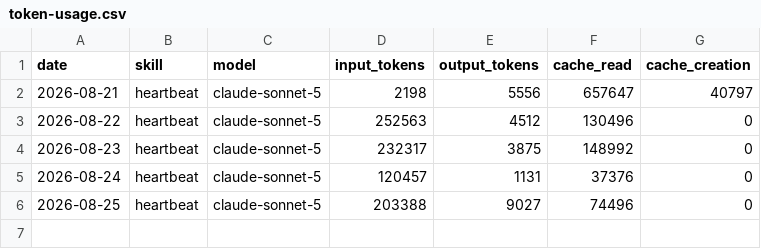
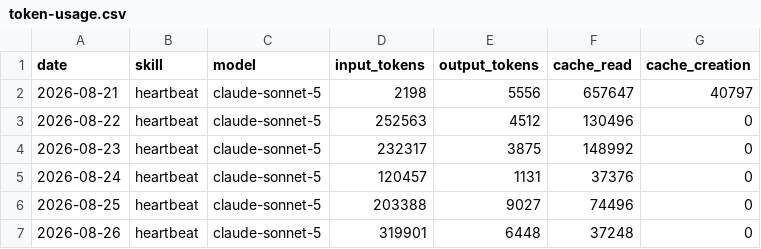
Before and after one commit to stefrogovskyi/aeon, a CSV file: memory/token-usage.csv, drawn as a sheet; the diff names each change by its address in the sheet, - before the commit and + after, or states it on an @@ line.

Commit message:
chore(heartbeat): auto-commit 2026-08-26

```diff
--- a/memory/token-usage.csv
+++ b/memory/token-usage.csv
+row 7: 2026-08-26 | heartbeat | claude-sonnet-5 | 319901 | 6448 | 37248 | 0
```
Also changed, not shown: 3 other files.
